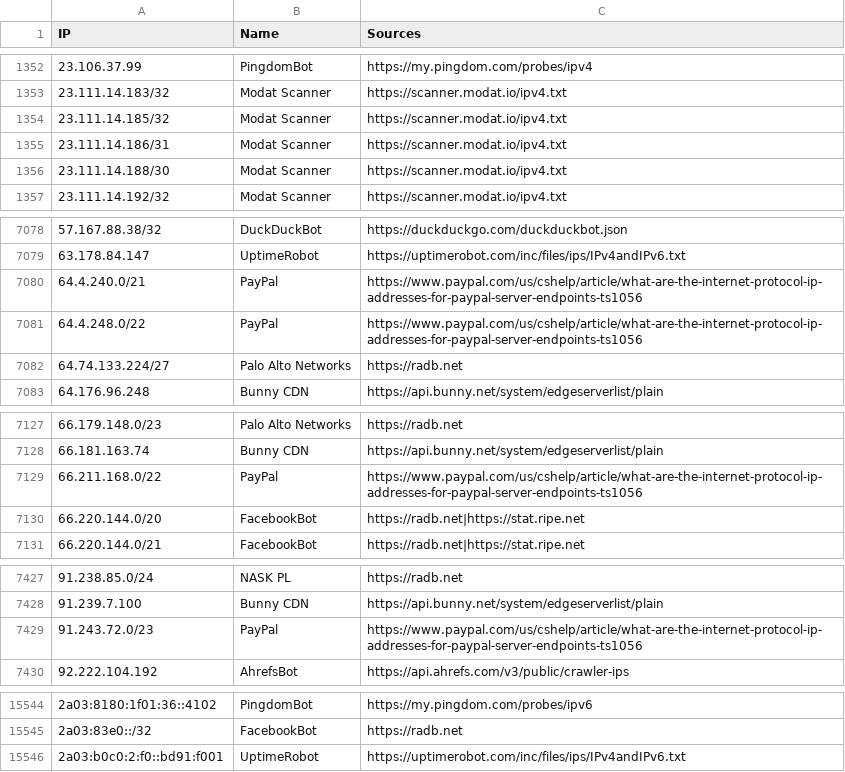
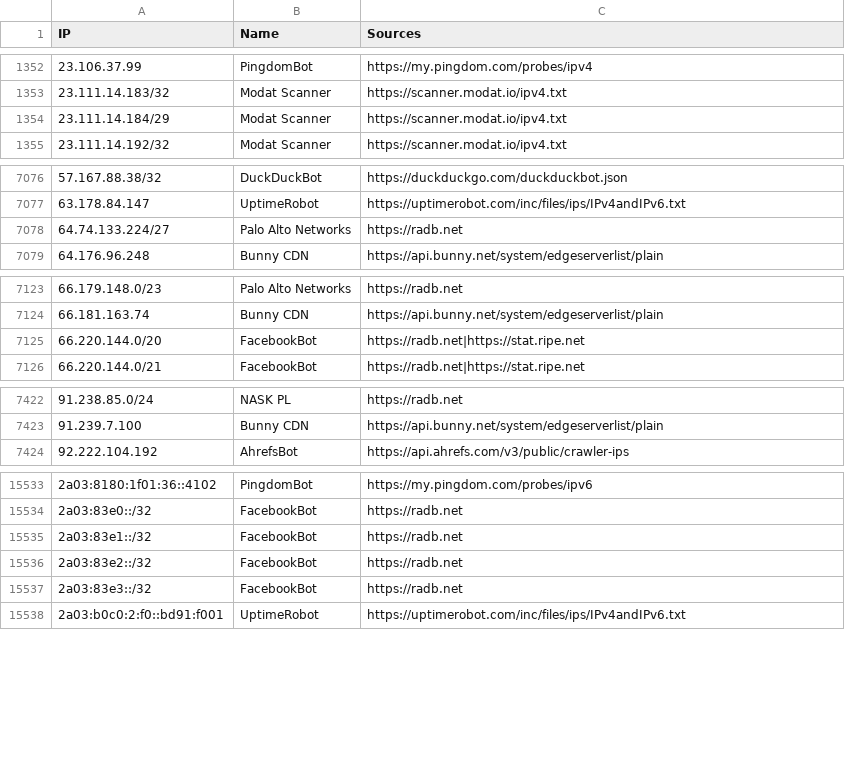
Before and after one commit to sefinek/trusted-ips-whitelist, a CSV file: lists/all-safe-ips.csv, drawn as a sheet; only a part is shown, gaps mark what is left out; the diff covers the shown part only.

Commit message:
Auto-update IP lists (26 modified files) - 19.11.2026, 12:01:07 UTC

```diff
--- a/lists/all-safe-ips.csv
+++ b/lists/all-safe-ips.csv
@@ -1353,5 +1353,3 @@ IP,Name,Sources
 23.111.14.183/32,Modat Scanner,https://scanner.modat.io/ipv4.txt
-23.111.14.185/32,Modat Scanner,https://scanner.modat.io/ipv4.txt
-23.111.14.186/31,Modat Scanner,https://scanner.modat.io/ipv4.txt
-23.111.14.188/30,Modat Scanner,https://scanner.modat.io/ipv4.txt
+23.111.14.184/29,Modat Scanner,https://scanner.modat.io/ipv4.txt
 23.111.14.192/32,Modat Scanner,https://scanner.modat.io/ipv4.txt
@@ -7079,4 +7077,2 @@ IP,Name,Sources
 63.178.84.147,UptimeRobot,https://uptimerobot.com/inc/files/ips/IPv4andIPv6.txt
-64.4.240.0/21,PayPal,https://www.paypal.com/us/cshelp/article/what-are-the-internet-protocol-ip-addresses-for-paypal-server-endpoints-ts1056
-64.4.248.0/22,PayPal,https://www.paypal.com/us/cshelp/article/what-are-the-internet-protocol-ip-addresses-for-paypal-server-endpoints-ts1056
 64.74.133.224/27,Palo Alto Networks,https://radb.net
@@ -7128,3 +7124,2 @@ IP,Name,Sources
 66.181.163.74,Bunny CDN,https://api.bunny.net/system/edgeserverlist/plain
-66.211.168.0/22,PayPal,https://www.paypal.com/us/cshelp/article/what-are-the-internet-protocol-ip-addresses-for-paypal-server-endpoints-ts1056
 66.220.144.0/20,FacebookBot,https://radb.net|https://stat.ripe.net
@@ -7428,3 +7423,2 @@ IP,Name,Sources
 91.239.7.100,Bunny CDN,https://api.bunny.net/system/edgeserverlist/plain
-91.243.72.0/23,PayPal,https://www.paypal.com/us/cshelp/article/what-are-the-internet-protocol-ip-addresses-for-paypal-server-endpoints-ts1056
 92.222.104.192,AhrefsBot,https://api.ahrefs.com/v3/public/crawler-ips
@@ -15545,2 +15534,5 @@ IP,Name,Sources
 2a03:83e0::/32,FacebookBot,https://radb.net
+2a03:83e1::/32,FacebookBot,https://radb.net
+2a03:83e2::/32,FacebookBot,https://radb.net
+2a03:83e3::/32,FacebookBot,https://radb.net
 2a03:b0c0:2:f0::bd91:f001,UptimeRobot,https://uptimerobot.com/inc/files/ips/IPv4andIPv6.txt
```
Also changed, not shown: 5 removed rows and 1 edited cell elsewhere in this file, lists/all-crawlers-ips.csv, lists/all-infrastructure-ips.csv, 23 other files.
